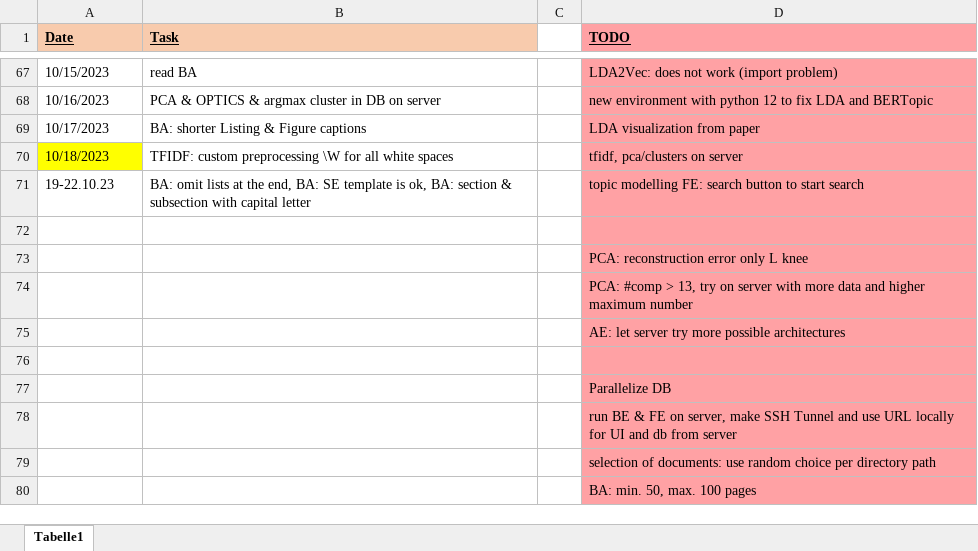
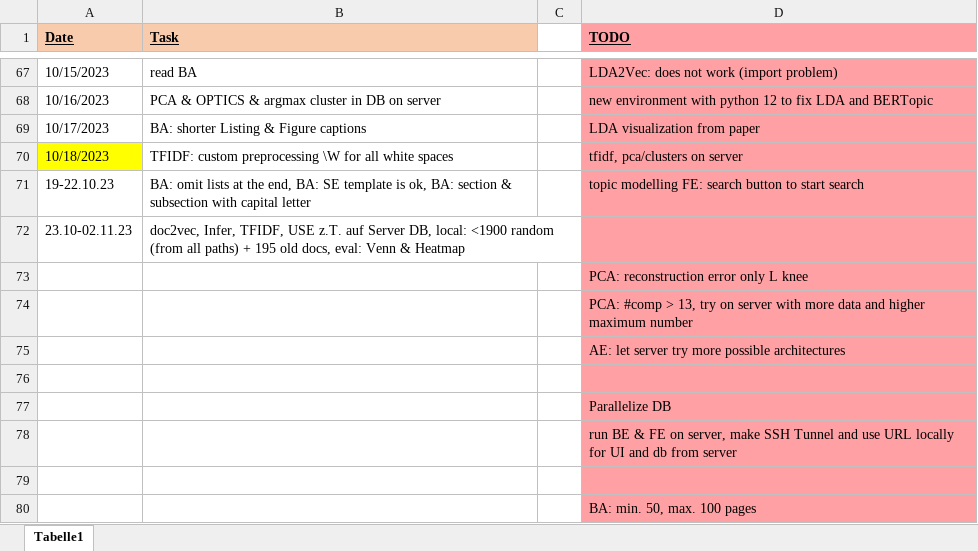
Before and after one commit to KlaraGtknst/topic-analysis-text-data, an Excel workbook: organization/BA_tasks.xlsx, sheet Tabelle1, drawn as a sheet; only a part is shown, gaps mark what is left out; values as stored, in another font and other column widths than the file's, no borders; the diff names each change by its address in the sheet, - before the commit and + after, or states it on an @@ line.

Commit message:
chore: updated tasks

```diff
--- a/organization/BA_tasks.xlsx (sheet Tabelle1)
+++ b/organization/BA_tasks.xlsx (sheet Tabelle1)
-row 72: (empty)
+row 72: 23.10-02.11.23 | doc2vec, Infer, TFIDF, USE z.T. auf Server DB, local: <1900 random (from all paths) + 195 old docs, eval: Venn & Heatmap
-D79 (TODO): selection of documents: use random choice per directory path
+D79 (TODO): (empty)
```
